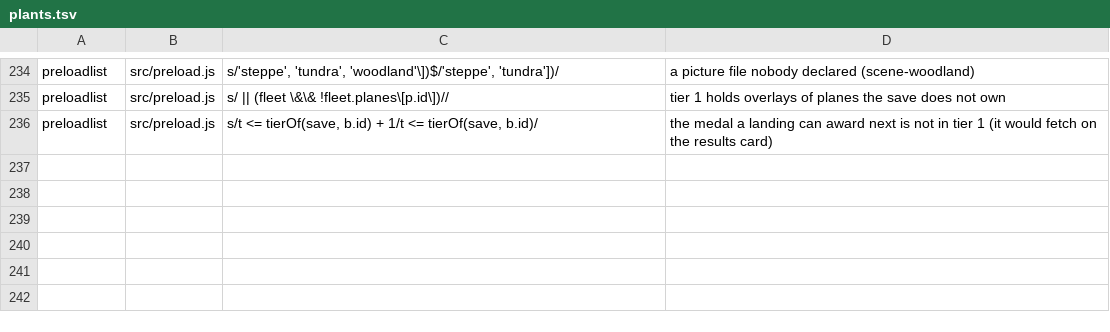
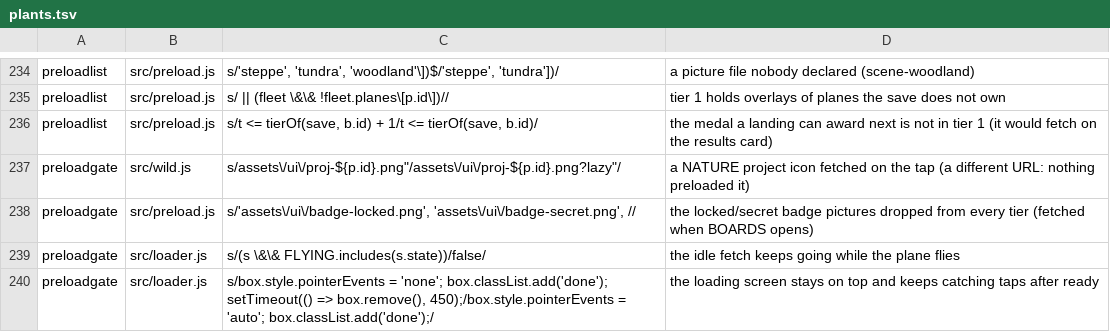
Before and after one commit to olly-marx/contrail-pilot, a TSV file: tools/plants.tsv, drawn as a sheet; only a part is shown, gaps mark what is left out.

Commit message:
plants: 4 for preloadgate

```diff
--- a/tools/plants.tsv
+++ b/tools/plants.tsv
@@ -236 +236,5 @@ preloadlist	src/preload.js	s/ || (fleet \&\& !fleet.planes\[p.id\])//	tier 1 hol
 preloadlist	src/preload.js	s/t <= tierOf(save, b.id) + 1/t <= tierOf(save, b.id)/	the medal a landing can award next is not in tier 1 (it would fetch on the results card)
+preloadgate	src/wild.js	s/assets\/ui\/proj-${p.id}.png"/assets\/ui\/proj-${p.id}.png?lazy"/	a NATURE project icon fetched on the tap (a different URL: nothing preloaded it)
+preloadgate	src/preload.js	s/'assets\/ui\/badge-locked.png', 'assets\/ui\/badge-secret.png', //	the locked/secret badge pictures dropped from every tier (fetched when BOARDS opens)
+preloadgate	src/loader.js	s/(s \&\& FLYING.includes(s.state))/false/	the idle fetch keeps going while the plane flies
+preloadgate	src/loader.js	s/box.style.pointerEvents = 'none'; box.classList.add('done'); setTimeout(() => box.remove(), 450);/box.style.pointerEvents = 'auto'; box.classList.add('done');/	the loading screen stays on top and keeps catching taps after ready
```
